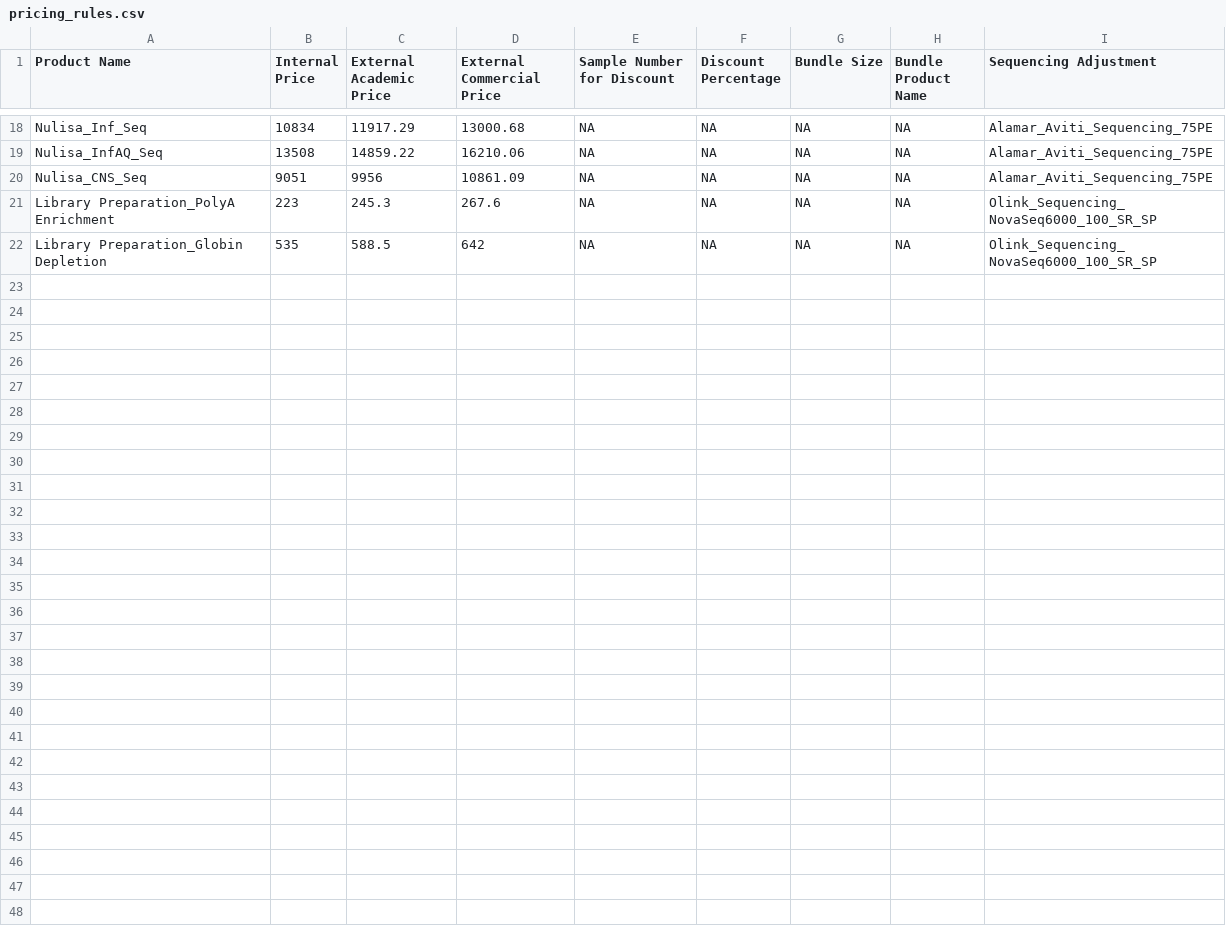
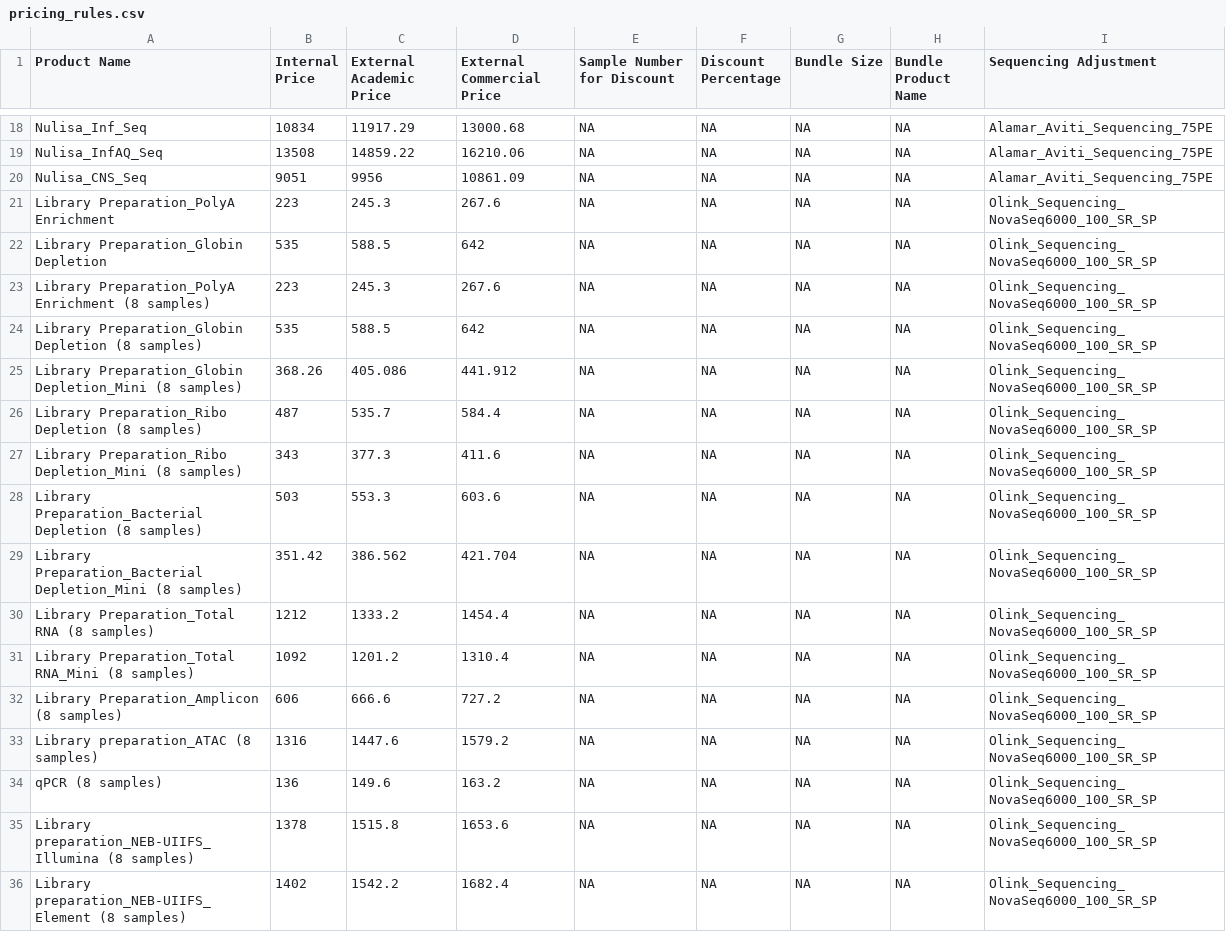
Before and after one commit to Paolo-Piazza/submission-forms, a CSV file: olink_cost_files/pricing_rules.csv, drawn as a sheet; only a part is shown, gaps mark what is left out; the diff names each change by its address in the sheet, - before the commit and + after, or states it on an @@ line.

Commit message:
Update pricing_rules.csv

```diff
--- a/olink_cost_files/pricing_rules.csv
+++ b/olink_cost_files/pricing_rules.csv
+row 23: Library Preparation_PolyA Enrichment (8 samples) | 223 | 245.3 | 267.6 | NA | NA | NA | NA | Olink_Sequencing_NovaSeq6000_100_SR_SP
+row 24: Library Preparation_Globin Depletion (8 samples) | 535 | 588.5 | 642 | NA | NA | NA | NA | Olink_Sequencing_NovaSeq6000_100_SR_SP
+row 25: Library Preparation_Globin Depletion_Mini (8 samples) | 368.26 | 405.086 | 441.912 | NA | NA | NA | NA | Olink_Sequencing_NovaSeq6000_100_SR_SP
+row 26: Library Preparation_Ribo Depletion (8 samples) | 487 | 535.7 | 584.4 | NA | NA | NA | NA | Olink_Sequencing_NovaSeq6000_100_SR_SP
+row 27: Library Preparation_Ribo Depletion_Mini (8 samples) | 343 | 377.3 | 411.6 | NA | NA | NA | NA | Olink_Sequencing_NovaSeq6000_100_SR_SP
+row 28: Library Preparation_Bacterial Depletion (8 samples) | 503 | 553.3 | 603.6 | NA | NA | NA | NA | Olink_Sequencing_NovaSeq6000_100_SR_SP
+row 29: Library Preparation_Bacterial Depletion_Mini (8 samples) | 351.42 | 386.562 | 421.704 | NA | NA | NA | NA | Olink_Sequencing_NovaSeq6000_100_SR_SP
+row 30: Library Preparation_Total RNA (8 samples) | 1212 | 1333.2 | 1454.4 | NA | NA | NA | NA | Olink_Sequencing_NovaSeq6000_100_SR_SP
+row 31: Library Preparation_Total RNA_Mini (8 samples) | 1092 | 1201.2 | 1310.4 | NA | NA | NA | NA | Olink_Sequencing_NovaSeq6000_100_SR_SP
+row 32: Library Preparation_Amplicon (8 samples) | 606 | 666.6 | 727.2 | NA | NA | NA | NA | Olink_Sequencing_NovaSeq6000_100_SR_SP
+row 33: Library preparation_ATAC (8 samples) | 1316 | 1447.6 | 1579.2 | NA | NA | NA | NA | Olink_Sequencing_NovaSeq6000_100_SR_SP
+row 34: qPCR (8 samples) | 136 | 149.6 | 163.2 | NA | NA | NA | NA | Olink_Sequencing_NovaSeq6000_100_SR_SP
+row 35: Library preparation_NEB-UIIFS_Illumina (8 samples) | 1378 | 1515.8 | 1653.6 | NA | NA | NA | NA | Olink_Sequencing_NovaSeq6000_100_SR_SP
+row 36: Library preparation_NEB-UIIFS_Element (8 samples) | 1402 | 1542.2 | 1682.4 | NA | NA | NA | NA | Olink_Sequencing_NovaSeq6000_100_SR_SP
```
